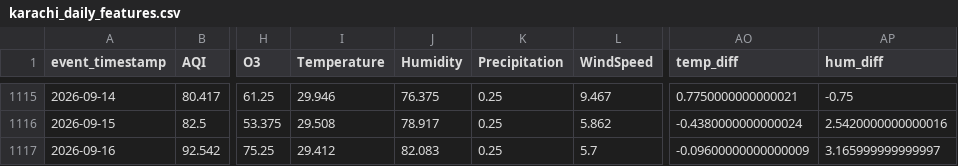
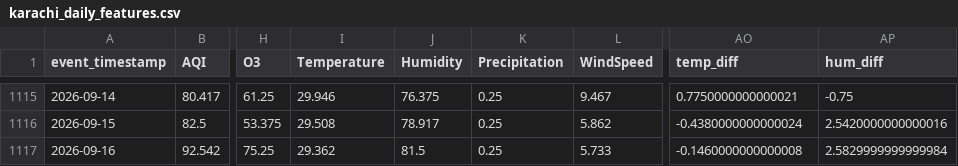
Before and after one commit to MuhammadHassanSiddiqui123/aqi-predictor, a CSV file: data/feature_store/karachi_daily_features.csv, drawn as a sheet; only a part is shown, gaps mark what is left out; the diff names each change by its address in the sheet, - before the commit and + after, or states it on an @@ line.

```diff
--- a/data/feature_store/karachi_daily_features.csv
+++ b/data/feature_store/karachi_daily_features.csv
-I1117 (Temperature): 29.412
+I1117 (Temperature): 29.362
-J1117 (Humidity): 82.083
+J1117 (Humidity): 81.5
-L1117 (WindSpeed): 5.7
+L1117 (WindSpeed): 5.733
-AO1117 (temp_diff): -0.09600000000000009
+AO1117 (temp_diff): -0.1460000000000008
-AP1117 (hum_diff): 3.165999999999997
+AP1117 (hum_diff): 2.5829999999999984
```
